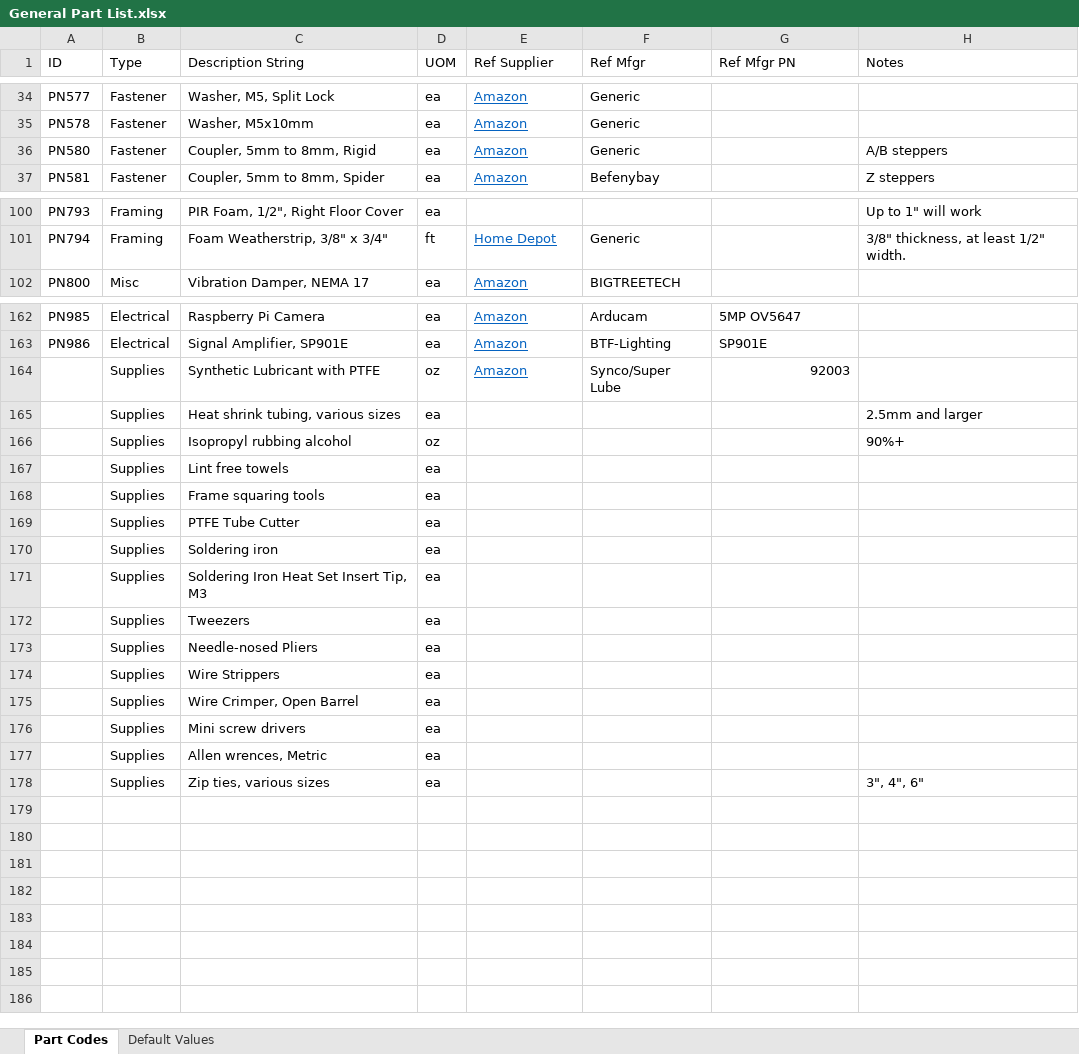
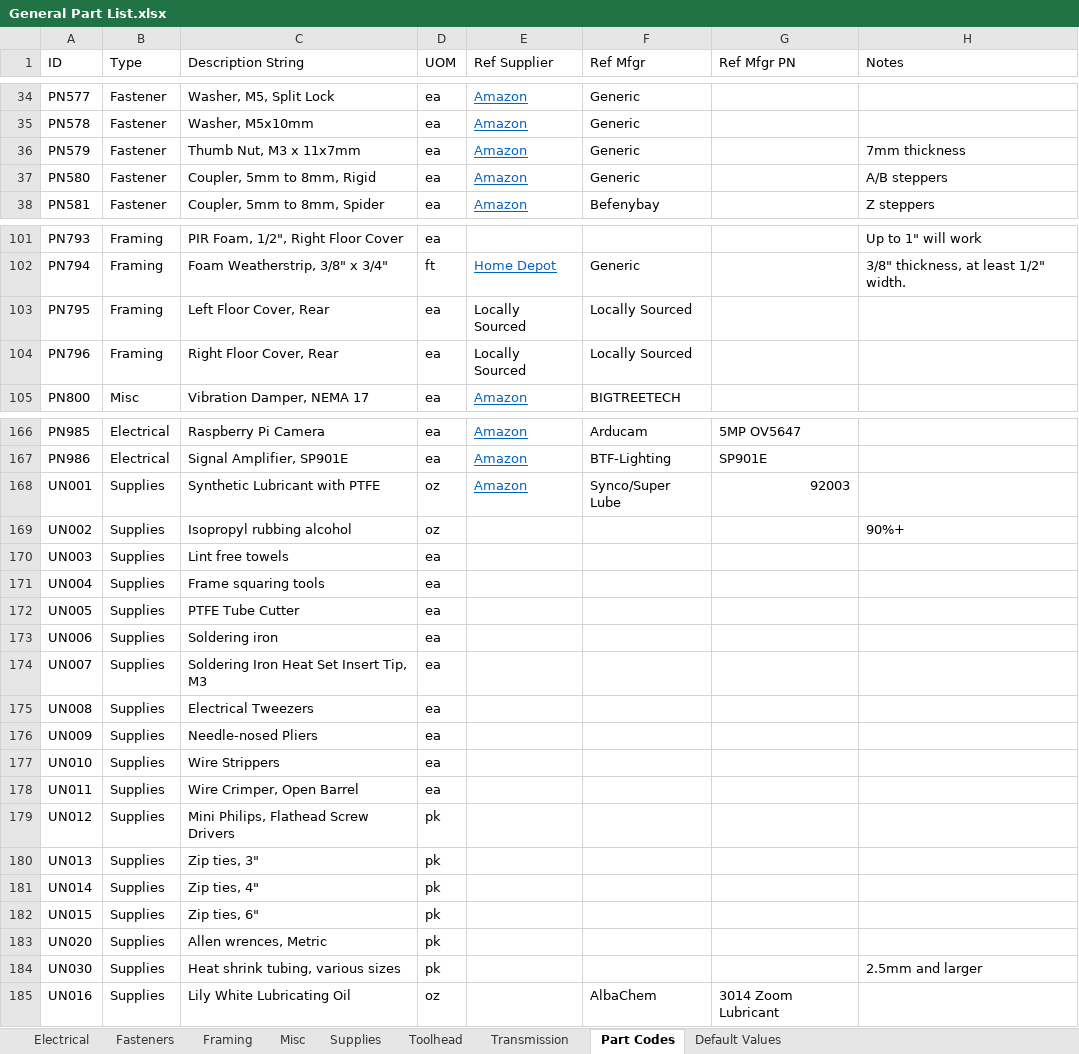
Before and after one commit to jon-harper/clock-3, an Excel workbook: BOM/General Part List.xlsx, sheet Part Codes, drawn as a sheet; only a part is shown, gaps mark what is left out; values as stored, in another font and other column widths than the file's, no borders; table styles not drawn; removed rows and columns are numbered as before the commit, all else as after; the diff covers the shown part only; the diff names each change by its address in the sheet, - before the commit and + after, or states it on an @@ line.

Commit message:
FIxes to side panel couplers
- Added PN122, a PTFE tube guide for between the pneumatic connectors for PN120
- Fixed outside panel coupler dimensions for new panel widths.
- Moved some brackets slightly to work with thicker floor panel.
- Modeled all remaining insulation and added relevant parts.
- Finished adding fasteners to the floor panels.
- Working on ensuring the air filtration both fits and can exhaust easily. This may require work, but is doable.

```diff
--- a/BOM/General Part List.xlsx (sheet Part Codes)
+++ b/BOM/General Part List.xlsx (sheet Part Codes)
+sheet tab: Electrical
+sheet tab: Fasteners
+sheet tab: Framing
+sheet tab: Misc
+sheet tab: Supplies
+sheet tab: Toolhead
+sheet tab: Transmission
+row 36: PN579 | Fastener | Thumb Nut, M3 x 11x7mm | ea | Amazon | Generic |  | 7mm thickness
+row 103: PN795 | Framing | Left Floor Cover, Rear | ea | Locally Sourced | Locally Sourced
+row 104: PN796 | Framing | Right Floor Cover, Rear | ea | Locally Sourced | Locally Sourced
-A168 (ID): (empty)
+A168 (ID): UN001
-row 165:  | Supplies | Heat shrink tubing, various sizes | ea |  |  |  | 2.5mm and larger
-A169 (ID): (empty)
+A169 (ID): UN002
-A170 (ID): (empty)
+A170 (ID): UN003
-A171 (ID): (empty)
+A171 (ID): UN004
-A172 (ID): (empty)
+A172 (ID): UN005
-A173 (ID): (empty)
+A173 (ID): UN006
-A174 (ID): (empty)
+A174 (ID): UN007
-A175 (ID): (empty)
+A175 (ID): UN008
-C175 (Description String): Tweezers
+C175 (Description String): Electrical Tweezers
-A176 (ID): (empty)
+A176 (ID): UN009
-A177 (ID): (empty)
+A177 (ID): UN010
-A178 (ID): (empty)
+A178 (ID): UN011
-row 176:  | Supplies | Mini screw drivers | ea
-row 177:  | Supplies | Allen wrences, Metric | ea
-row 178:  | Supplies | Zip ties, various sizes | ea |  |  |  | 3", 4", 6"
+row 179: UN012 | Supplies | Mini Philips, Flathead Screw Drivers | pk
+row 180: UN013 | Supplies | Zip ties, 3" | pk
+row 181: UN014 | Supplies | Zip ties, 4" | pk
+row 182: UN015 | Supplies | Zip ties, 6" | pk
+row 183: UN020 | Supplies | Allen wrences, Metric | pk
+row 184: UN030 | Supplies | Heat shrink tubing, various sizes | pk |  |  |  | 2.5mm and larger
+row 185: UN016 | Supplies | Lily White Lubricating Oil | oz |  | AlbaChem | 3014 Zoom Lubricant
```
Also changed, not shown: 1 added row, 24 edited cells and cell formats elsewhere in this sheet, BOM/Printed Part List.xlsx, 5 other files.
